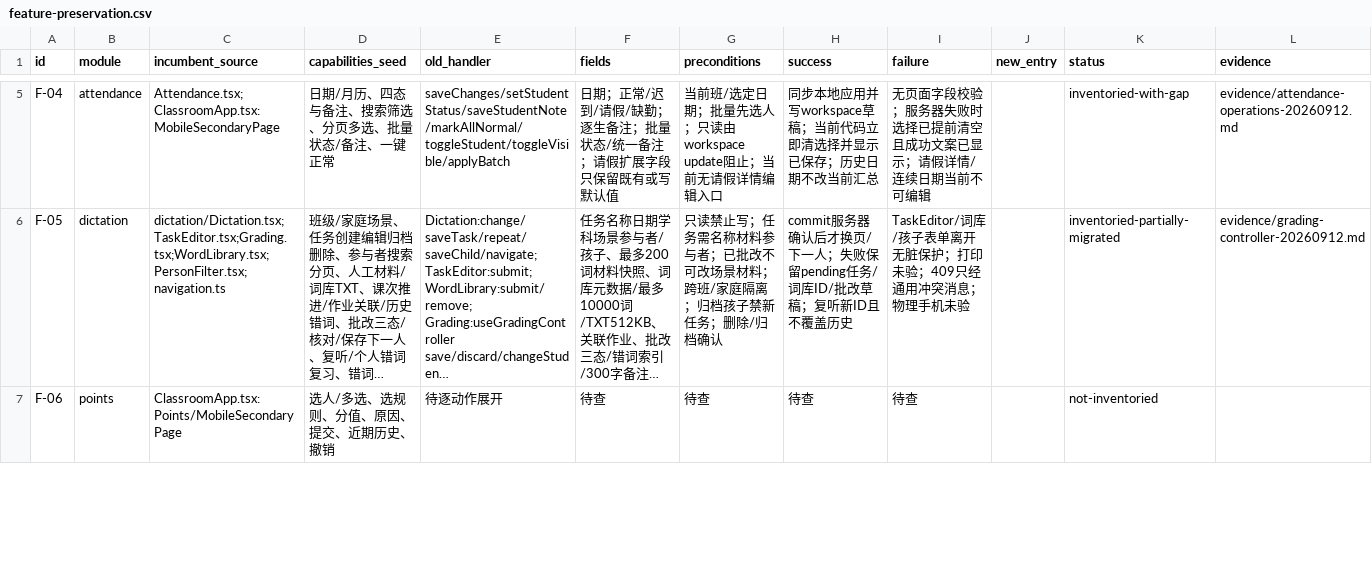
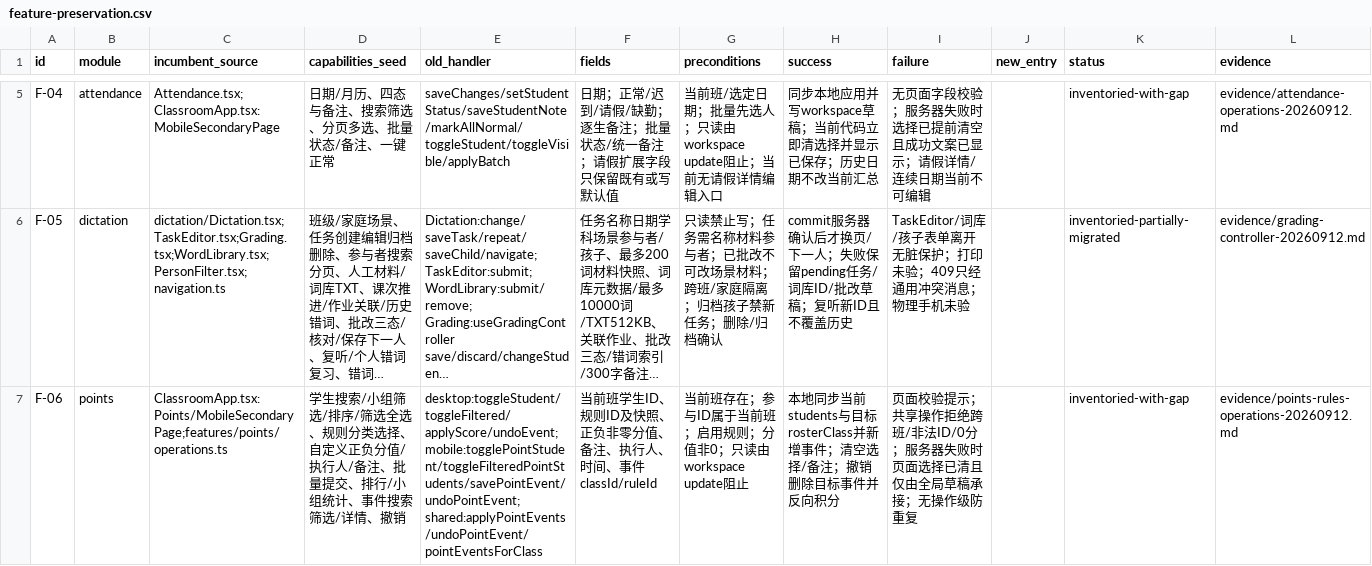
Before and after one commit to a18502656182-arch/teacher, a CSV file: 项目实施包-UI彻底重构与双主题-20260912/trackers/feature-preservation.csv, drawn as a sheet; only a part is shown, gaps mark what is left out; long unchanged cells end in …; the diff covers the shown part only; the diff names each change by its address in the sheet, - before the commit and + after, or states it on an @@ line.

```diff
--- a/项目实施包-UI彻底重构与双主题-20260912/trackers/feature-preservation.csv
+++ b/项目实施包-UI彻底重构与双主题-20260912/trackers/feature-preservation.csv
-C7 (incumbent_source): ClassroomApp.tsx:Points/MobileSecondaryPage
+C7 (incumbent_source): ClassroomApp.tsx:Points/MobileSecondaryPage;features/points/operations.ts
-D7 (capabilities_seed): 选人/多选、选规则、分值、原因、提交、近期历史、撤销
+D7 (capabilities_seed): 学生搜索/小组筛选/排序/筛选全选、规则分类选择、自定义正负分值/执行人/备注、批量提交、排行/小组统计、事件搜索筛选/详情、撤销
-E7 (old_handler): 待逐动作展开
+E7 (old_handler): desktop:toggleStudent/toggleFiltered/applyScore/undoEvent; mobile:togglePointStudent/toggleFilteredPointStudents/savePointEvent/undoPointEvent; shared:applyPointEvents/undoPointEvent/pointEventsForClass
-F7 (fields): 待查
+F7 (fields): 当前班学生ID、规则ID及快照、正负非零分值、备注、执行人、时间、事件classId/ruleId
-G7 (preconditions): 待查
+G7 (preconditions): 当前班存在；参与ID属于当前班；启用规则；分值非0；只读由workspace update阻止
-H7 (success): 待查
+H7 (success): 本地同步当前students与目标rosterClass并新增事件；清空选择/备注；撤销删除目标事件并反向积分
-I7 (failure): 待查
+I7 (failure): 页面校验提示；共享操作拒绝跨班/非法ID/0分；服务器失败时页面选择已清且仅由全局草稿承接；无操作级防重复
-K7 (status): not-inventoried
+K7 (status): inventoried-with-gap
-L7 (evidence): (empty)
+L7 (evidence): evidence/points-rules-operations-20260912.md
```
Also changed, not shown: 9 edited cells elsewhere in this file, 项目实施包-UI彻底重构与双主题-20260912/trackers/overlay-inventory.csv, 13 other files.
